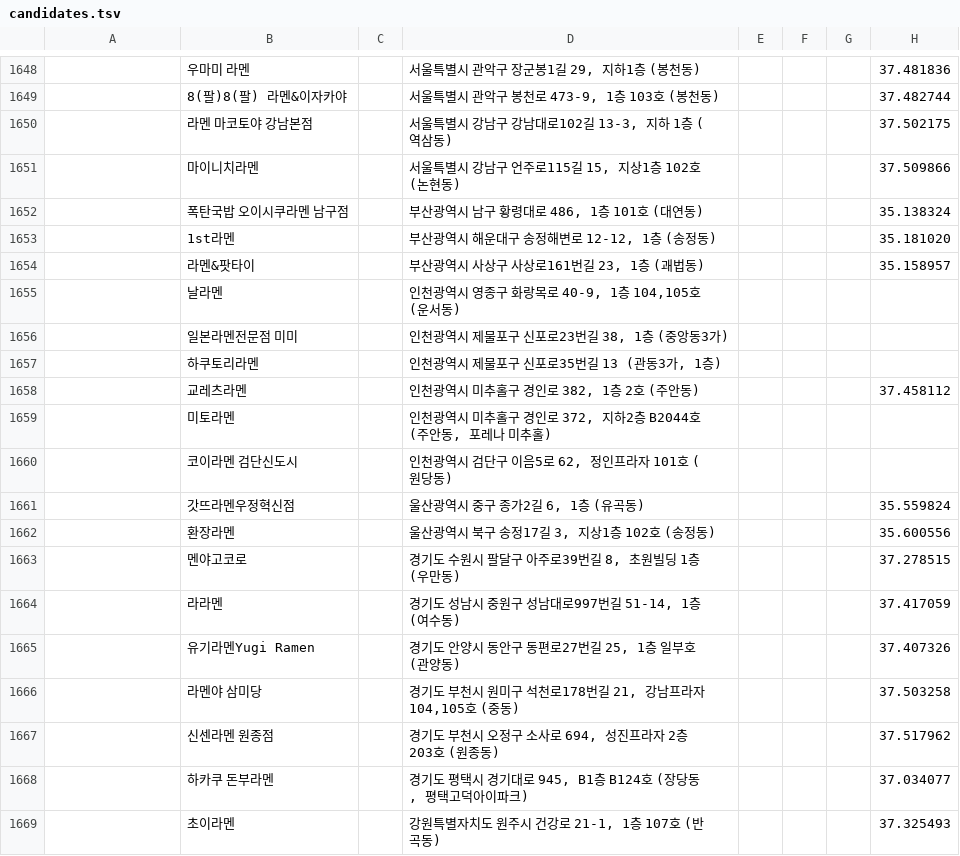
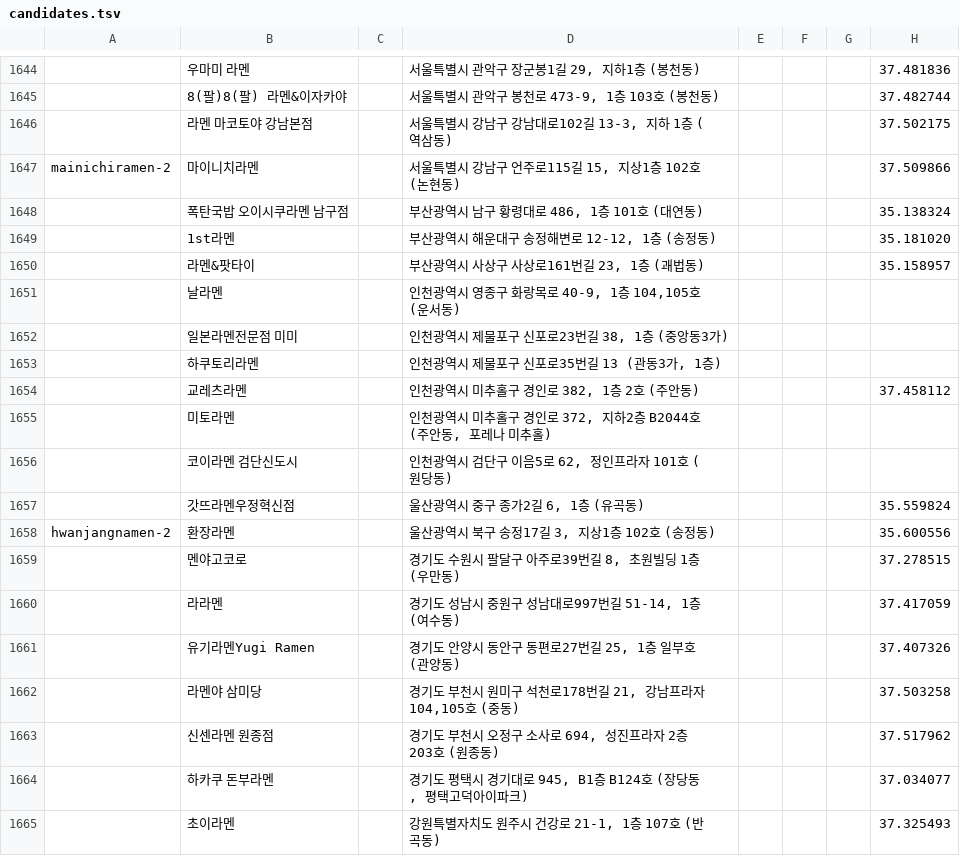
Before and after one commit to slowteady/ramap, a TSV file: data/out/candidates.tsv, drawn as a sheet; only a part is shown, gaps mark what is left out; addresses are those after the commit; the diff covers the shown part only; the diff names each change by its address in the sheet, - before the commit and + after, or states it on an @@ line.

```diff
--- a/data/out/candidates.tsv
+++ b/data/out/candidates.tsv
-A1647: (empty)
+A1647: mainichiramen-2
-A1658: (empty)
+A1658: hwanjangnamen-2
```
Also changed, not shown: 4 removed rows and 1 edited cell elsewhere in this file, data/refresh-exclusions.tsv, 6 other files.
